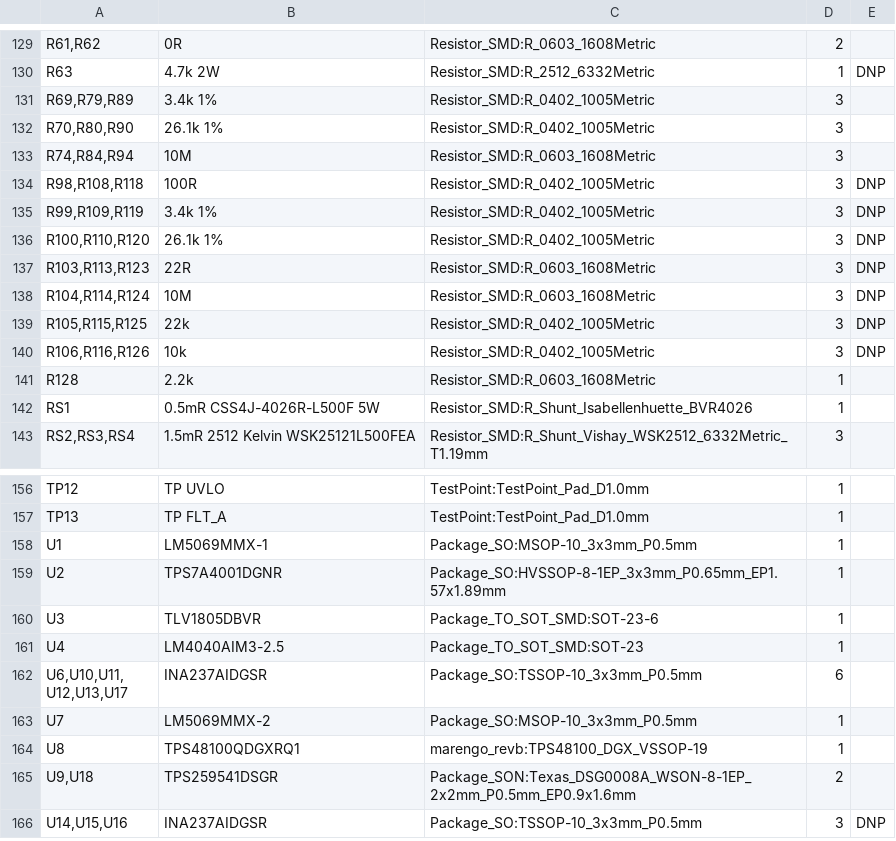
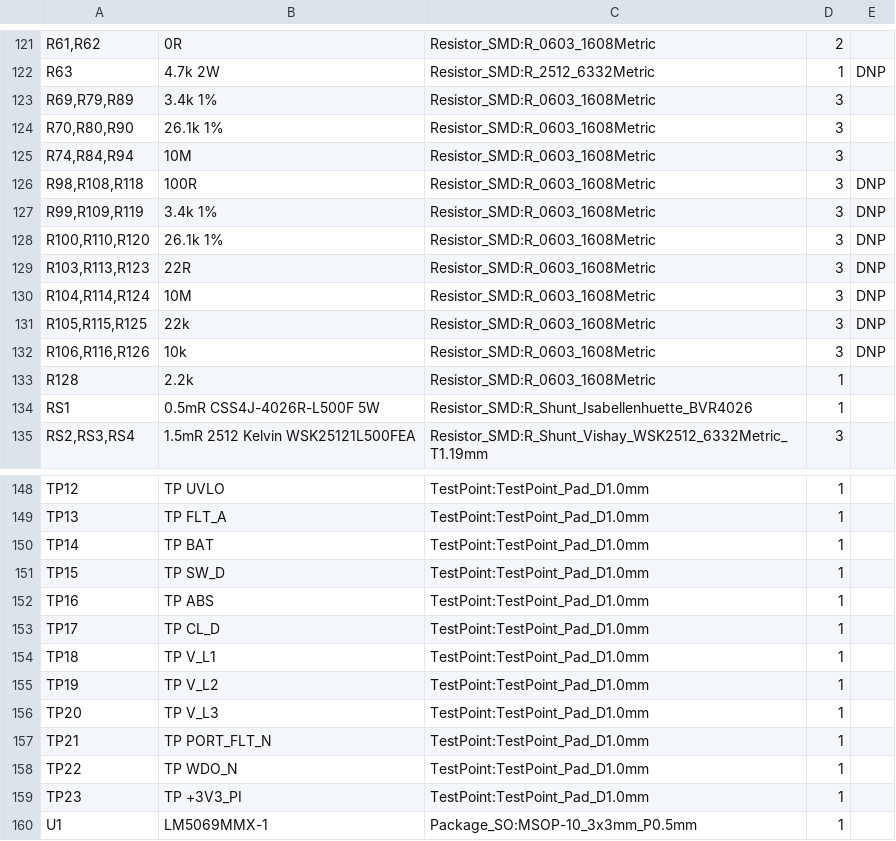
Before and after one commit to jaylamping/marengo, a CSV file: hardware/electrical/pdb/design/bom-rev-B.csv, drawn as a sheet; only a part is shown, gaps mark what is left out; the shorter side is filled out with more unchanged rows; the diff covers the shown part only.

Commit message:
pdb + buck: hand-assembly pass, schematic side (no 0402: 0603 minimum; capacitor values consolidated; 10 probe pads on power nodes and safety outputs)
ERC clean on both sheets, check.py 125/0. Placement is not re-run in this commit: the port blocks overflow at 0603 and wait on the thermal-option decision.

```diff
--- a/hardware/electrical/pdb/design/bom-rev-B.csv
+++ b/hardware/electrical/pdb/design/bom-rev-B.csv
@@ -130,12 +122,12 @@
 "R63","4.7k 2W","Resistor_SMD:R_2512_6332Metric","1","DNP"
-"R69,R79,R89","3.4k 1%","Resistor_SMD:R_0402_1005Metric","3",""
-"R70,R80,R90","26.1k 1%","Resistor_SMD:R_0402_1005Metric","3",""
+"R69,R79,R89","3.4k 1%","Resistor_SMD:R_0603_1608Metric","3",""
+"R70,R80,R90","26.1k 1%","Resistor_SMD:R_0603_1608Metric","3",""
 "R74,R84,R94","10M","Resistor_SMD:R_0603_1608Metric","3",""
-"R98,R108,R118","100R","Resistor_SMD:R_0402_1005Metric","3","DNP"
-"R99,R109,R119","3.4k 1%","Resistor_SMD:R_0402_1005Metric","3","DNP"
-"R100,R110,R120","26.1k 1%","Resistor_SMD:R_0402_1005Metric","3","DNP"
+"R98,R108,R118","100R","Resistor_SMD:R_0603_1608Metric","3","DNP"
+"R99,R109,R119","3.4k 1%","Resistor_SMD:R_0603_1608Metric","3","DNP"
+"R100,R110,R120","26.1k 1%","Resistor_SMD:R_0603_1608Metric","3","DNP"
 "R103,R113,R123","22R","Resistor_SMD:R_0603_1608Metric","3","DNP"
 "R104,R114,R124","10M","Resistor_SMD:R_0603_1608Metric","3","DNP"
-"R105,R115,R125","22k","Resistor_SMD:R_0402_1005Metric","3","DNP"
-"R106,R116,R126","10k","Resistor_SMD:R_0402_1005Metric","3","DNP"
+"R105,R115,R125","22k","Resistor_SMD:R_0603_1608Metric","3","DNP"
+"R106,R116,R126","10k","Resistor_SMD:R_0603_1608Metric","3","DNP"
 "R128","2.2k","Resistor_SMD:R_0603_1608Metric","1",""
@@ -157,2 +149,12 @@
 "TP13","TP FLT_A","TestPoint:TestPoint_Pad_D1.0mm","1",""
+"TP14","TP BAT","TestPoint:TestPoint_Pad_D1.0mm","1",""
+"TP15","TP SW_D","TestPoint:TestPoint_Pad_D1.0mm","1",""
+"TP16","TP ABS","TestPoint:TestPoint_Pad_D1.0mm","1",""
+"TP17","TP CL_D","TestPoint:TestPoint_Pad_D1.0mm","1",""
+"TP18","TP V_L1","TestPoint:TestPoint_Pad_D1.0mm","1",""
+"TP19","TP V_L2","TestPoint:TestPoint_Pad_D1.0mm","1",""
+"TP20","TP V_L3","TestPoint:TestPoint_Pad_D1.0mm","1",""
+"TP21","TP PORT_FLT_N","TestPoint:TestPoint_Pad_D1.0mm","1",""
+"TP22","TP WDO_N","TestPoint:TestPoint_Pad_D1.0mm","1",""
+"TP23","TP +3V3_PI","TestPoint:TestPoint_Pad_D1.0mm","1",""
 "U1","LM5069MMX-1","Package_SO:MSOP-10_3x3mm_P0.5mm","1",""
```
Also changed, not shown: 4 added rows, 12 removed rows and 31 edited cells elsewhere in this file, hardware/electrical/schematics/marengo_buck12/bom-buck12.csv, 6 other files.
